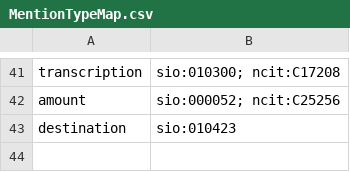
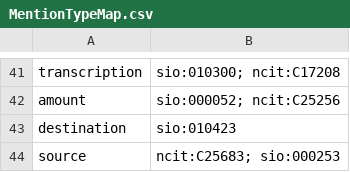
Before and after one commit to amarviswanathan/BioMedKnowledgeGraphGenerator, a CSV file: BioMedKnowledgeGraphGenerator/MentionTypeMap.csv, drawn as a sheet; only a part is shown, gaps mark what is left out; the diff names each change by its address in the sheet, - before the commit and + after, or states it on an @@ line.

```diff
--- a/BioMedKnowledgeGraphGenerator/MentionTypeMap.csv
+++ b/BioMedKnowledgeGraphGenerator/MentionTypeMap.csv
+row 44: source | ncit:C25683; sio:000253
```
Also changed, not shown: 3 other files.
